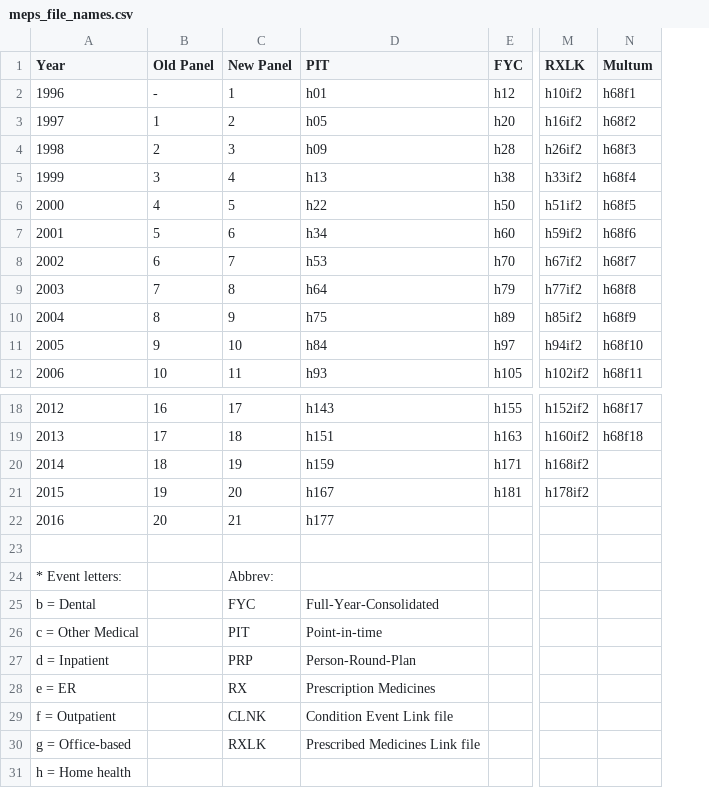
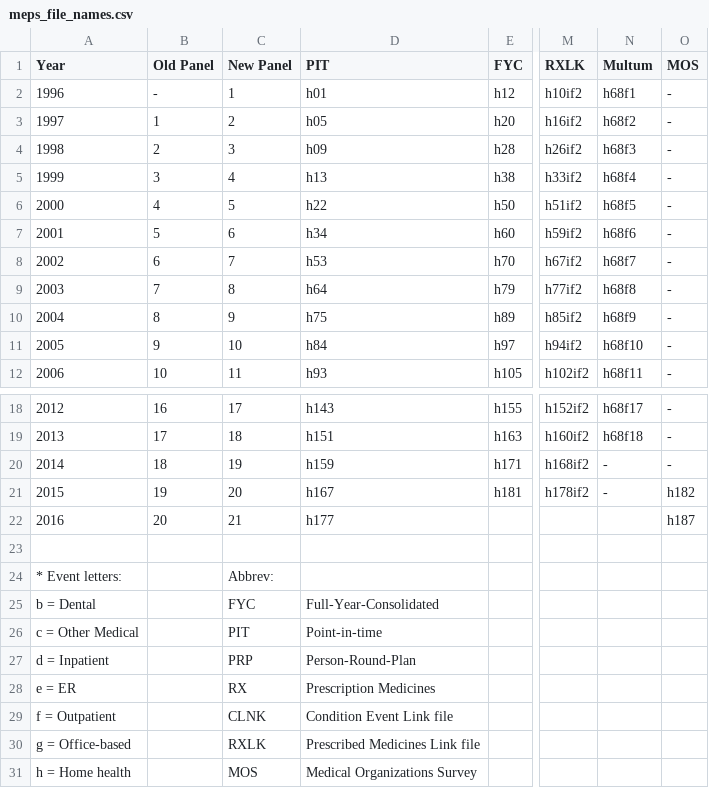
Before and after one commit to HHS-AHRQ/MEPS, a CSV file: Quick_Reference_Guides/meps_file_names.csv, drawn as a sheet; only a part is shown, gaps mark what is left out; the diff names each change by its address in the sheet, - before the commit and + after, or states it on an @@ line.

Commit message:
Adding MOS files

```diff
--- a/Quick_Reference_Guides/meps_file_names.csv
+++ b/Quick_Reference_Guides/meps_file_names.csv
+column O (MOS), rows 2-12: all -; rows 18-22: - | - | - | h182 | h187
-N20:N21 (Multum): (empty)
+N20:N21 (Multum): -
-C31 (New Panel): (empty)
+C31 (New Panel): MOS
-D31 (PIT): (empty)
+D31 (PIT): Medical Organizations Survey
```
